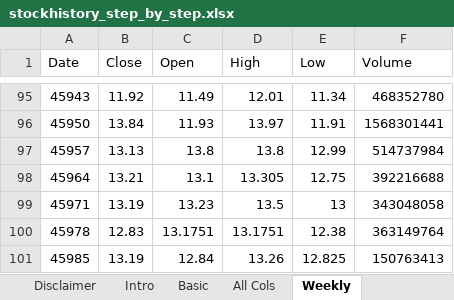
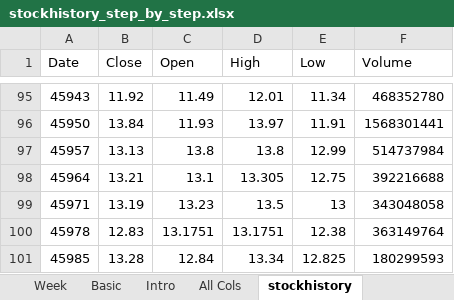
Before and after one commit to davidjayjackson/ExcelChartLab, an Excel workbook: stockhistory_step_by_step.xlsx, sheet stockhistory, drawn as a sheet; only a part is shown, gaps mark what is left out; values as stored, in another font and other column widths than the file's, no borders; charts and pictures not drawn; the diff names each change by its address in the sheet, - before the commit and + after, or states it on an @@ line.

Commit message:
Stockhistory Excel Sheet updated
Third video is about SMA and EMA

```diff
--- a/stockhistory_step_by_step.xlsx (sheet stockhistory)
+++ b/stockhistory_step_by_step.xlsx (sheet stockhistory)
-sheet tab: Weekly
+sheet tab: stockhistory
+sheet tab: Week
@@ sheet tab order changed: Week | Basic | Intro | All Cols | stockhistory @@
-B101 (Close): 13.19
+B101 (Close): 13.28
-D101 (High): 13.26
+D101 (High): 13.34
-F101 (Volume): 150763413
+F101 (Volume): 180299593
```
Also changed, not shown: sheet Basic, sheet All Cols, other sheet tabs, formulas that keep their value, charts or pictures.
